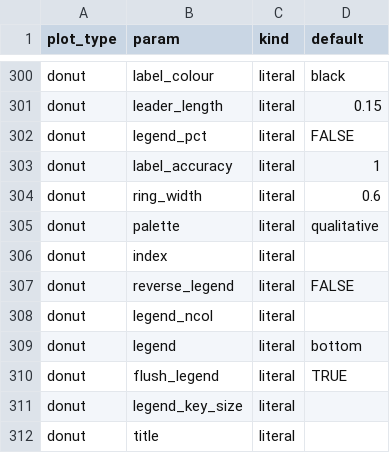
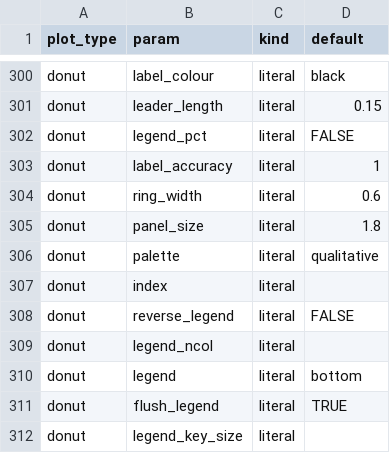
Before and after one commit to joris-klingen/ggcpb, a CSV file: inst/extdata/parameter_settings.csv, drawn as a sheet; only a part is shown, gaps mark what is left out; the shorter side is filled out with more unchanged rows; the diff names each change by its address in the sheet, - before the commit and + after, or states it on an @@ line.

Commit message:
cpb_donut(): straight leader lines and a fixed-size panel
The "leader" label style's second line segment rendered as a curved
arc under coord_polar() instead of a straight line (confirmed via a
minimal geom_segment() repro); it is now a densely-sampled geom_path()
that stays visually straight. Crowded-wedge collision avoidance had a
sign bug that let two near-identical wedges silently overlap, and a
second issue where ticks near the ring's sides have too little radial
leverage to separate labels at all -- both fixed, with the second
segment now free to carry any remaining separation instead of staying
flat only when the tick alone could reach it.

Also adds a fixed panel_size (default 1.8in) so the ring's own size no
longer depends on how long the title or legend happens to be: save_cpb()
gained matching panel_size support, implemented by freezing the plot's
gtable at the target page size and overriding just the panel cell, so
title/legend positioning stays identical to every other cpb_*() wrapper.
Content that does not fit around the fixed panel overflows rather than
shrinking it. wedge_labels = FALSE now requires a legend.

```diff
--- a/inst/extdata/parameter_settings.csv
+++ b/inst/extdata/parameter_settings.csv
+row 305: donut | panel_size | literal | 1.8
```
Also changed, not shown: 5 other files.
